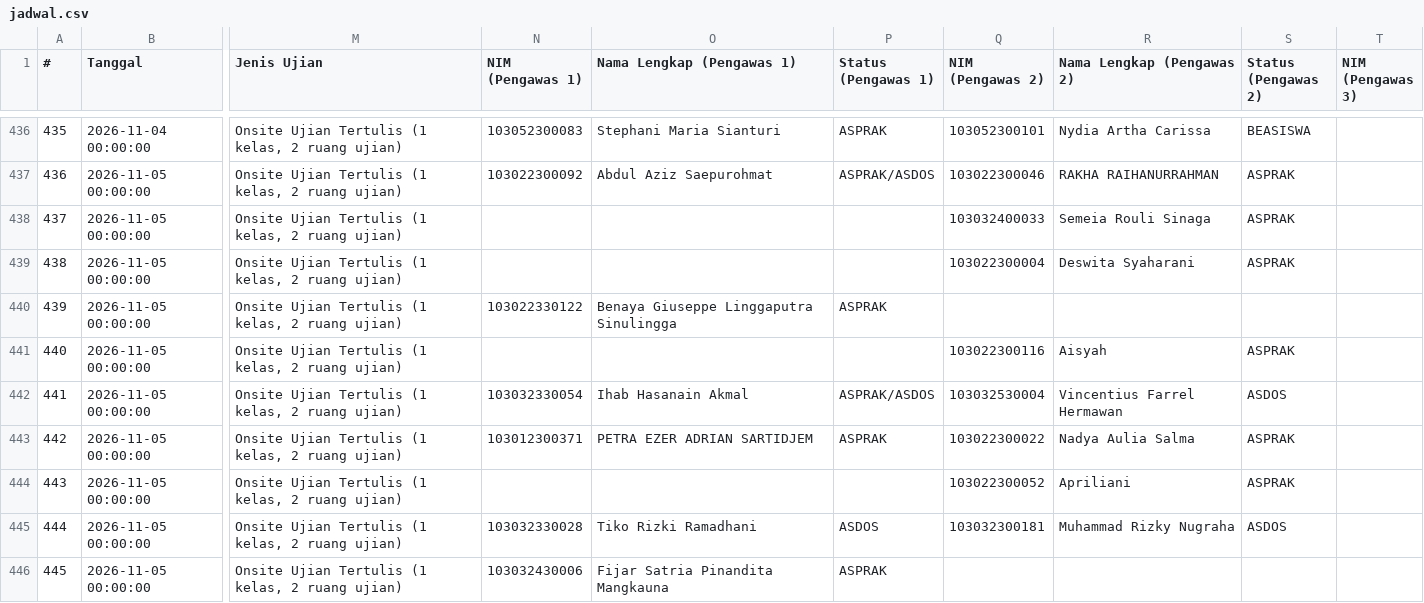
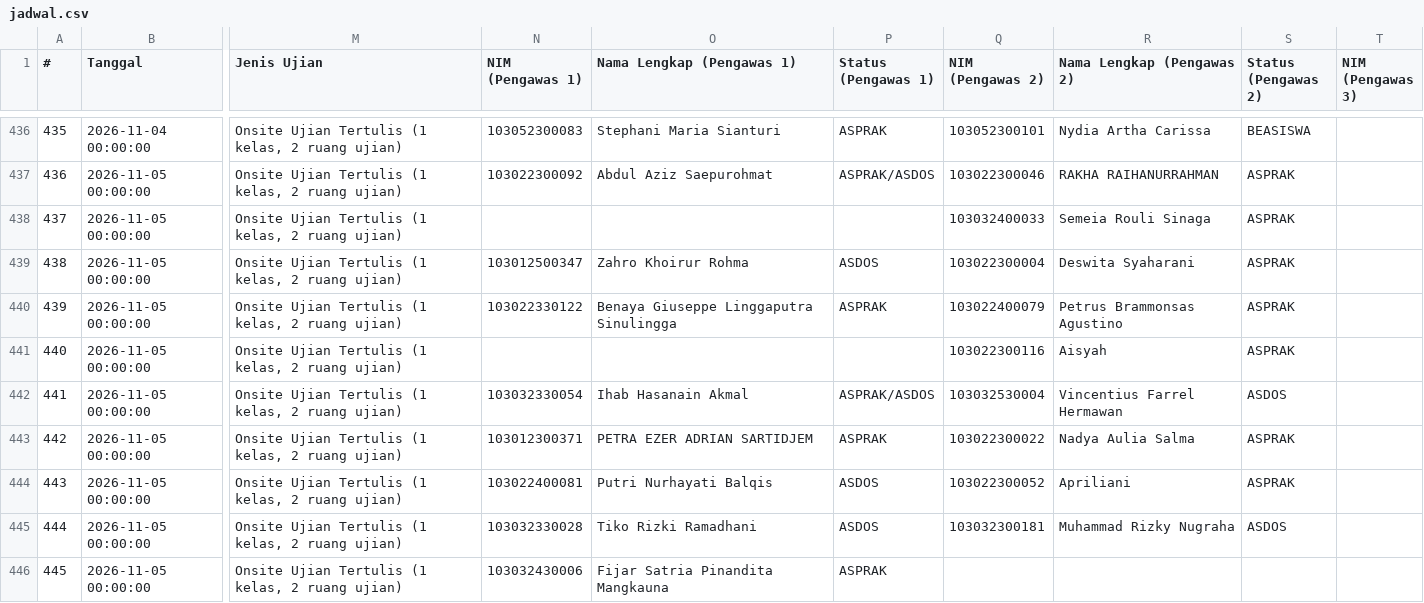
Before and after one commit to Fall-Llihc/Visualisasi-Jadwal-Pengawas, a CSV file: data/jadwal.csv, drawn as a sheet; only a part is shown, gaps mark what is left out; the diff covers the shown part only; the diff names each change by its address in the sheet, - before the commit and + after, or states it on an @@ line.

```diff
--- a/data/jadwal.csv
+++ b/data/jadwal.csv
-N439 (NIM (Pengawas 1)): (empty)
+N439 (NIM (Pengawas 1)): 103012500347
-O439 (Nama Lengkap (Pengawas 1)): (empty)
+O439 (Nama Lengkap (Pengawas 1)): Zahro Khoirur Rohma
-P439 (Status (Pengawas 1)): (empty)
+P439 (Status (Pengawas 1)): ASDOS
-Q440 (NIM (Pengawas 2)): (empty)
+Q440 (NIM (Pengawas 2)): 103022400079
-R440 (Nama Lengkap (Pengawas 2)): (empty)
+R440 (Nama Lengkap (Pengawas 2)): Petrus Brammonsas Agustino
-S440 (Status (Pengawas 2)): (empty)
+S440 (Status (Pengawas 2)): ASPRAK
-N444 (NIM (Pengawas 1)): (empty)
+N444 (NIM (Pengawas 1)): 103022400081
-O444 (Nama Lengkap (Pengawas 1)): (empty)
+O444 (Nama Lengkap (Pengawas 1)): Putri Nurhayati Balqis
-P444 (Status (Pengawas 1)): (empty)
+P444 (Status (Pengawas 1)): ASDOS
```
Also changed, not shown: 142 edited cells elsewhere in this file, 1 other file.
